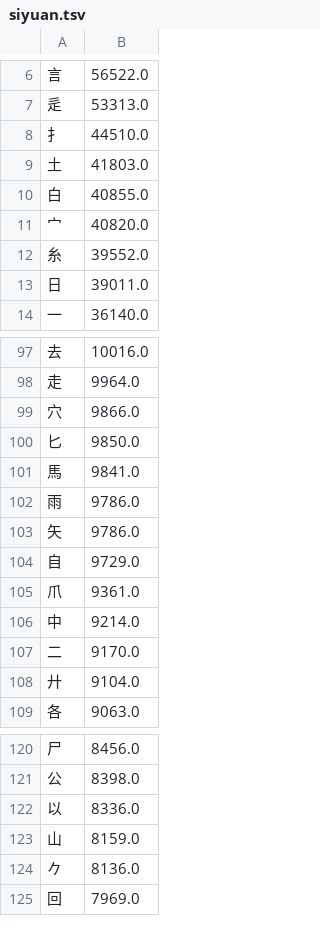
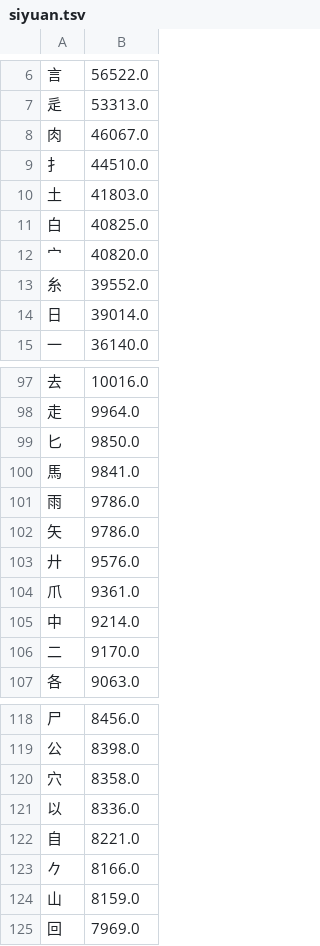
Before and after one commit to chenlin014/xinzheng, a TSV file: frequency/zigen/siyuan.tsv, drawn as a sheet; only a part is shown, gaps mark what is left out; the diff covers the shown part only.

```diff
--- a/frequency/zigen/siyuan.tsv
+++ b/frequency/zigen/siyuan.tsv
@@ -7,8 +7,9 @@
 辵	53313.0
+肉	46067.0
 扌	44510.0
 土	41803.0
-白	40855.0
+白	40825.0
 宀	40820.0
 糸	39552.0
-日	39011.0
+日	39014.0
 一	36140.0
@@ -98,3 +98,2 @@
 走	9964.0
-穴	9866.0
 匕	9850.0
@@ -103,3 +102,3 @@
 矢	9786.0
-自	9729.0
+廾	9576.0
 爪	9361.0
@@ -107,3 +106,2 @@
 二	9170.0
-廾	9104.0
 各	9063.0
@@ -121,5 +119,7 @@
 公	8398.0
+穴	8358.0
 以	8336.0
+自	8221.0
+𠂊	8166.0
 山	8159.0
-𠂊	8136.0
 回	7969.0
```
Also changed, not shown: 5 added rows, 6 removed rows and 5 edited cells elsewhere in this file, frequency/zigen/xingyi-ft.tsv, zg-scheme/siyuan/siyuan.tsv, 7 other files.
